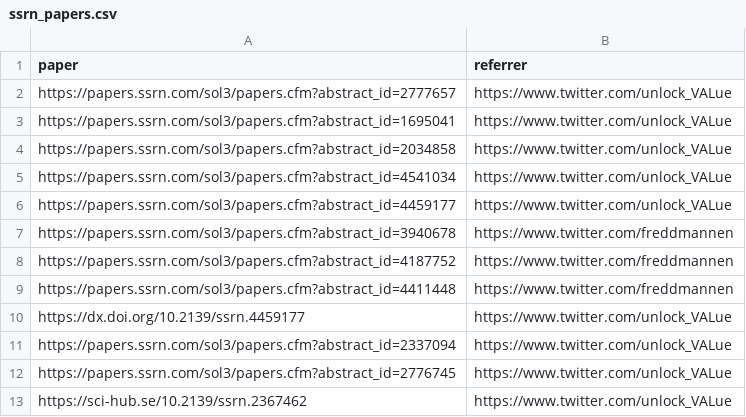
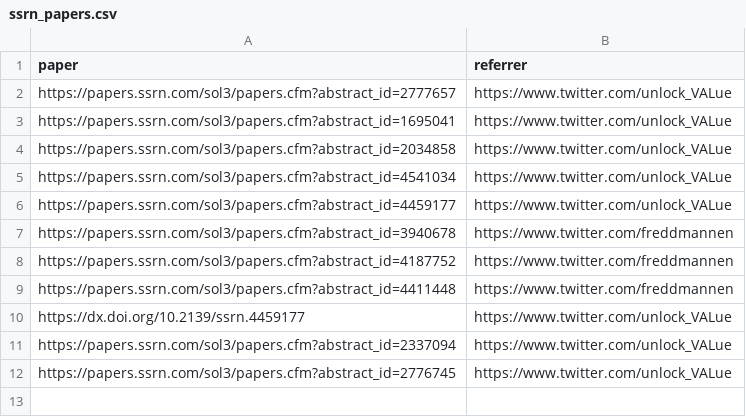
Before and after one commit to mev-fyi/data, a CSV file: data/links/ssrn_papers.csv, drawn as a sheet; the diff names each change by its address in the sheet, - before the commit and + after, or states it on an @@ line.

```diff
--- a/data/links/ssrn_papers.csv
+++ b/data/links/ssrn_papers.csv
-row 13: https://sci-hub.se/10.2139/ssrn.2367462 | https://www.twitter.com/unlock_VALue
```
Also changed, not shown: data/links/youtube_videos.csv, 2 other files.
